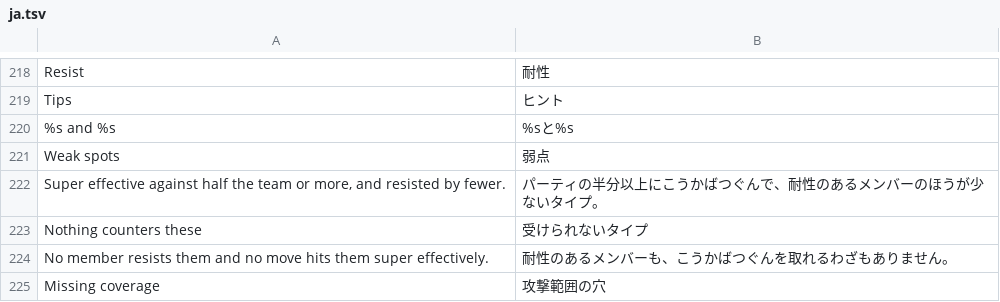
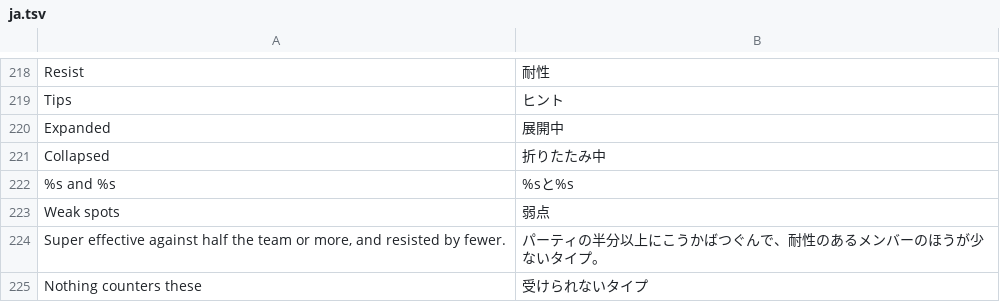
Before and after one commit to D3anDark/dexsearch, a TSV file: assets/lang/ja.tsv, drawn as a sheet; only a part is shown, gaps mark what is left out; the shorter side is filled out with more unchanged rows; the diff names each change by its address in the sheet, - before the commit and + after, or states it on an @@ line.

```diff
--- a/assets/lang/ja.tsv
+++ b/assets/lang/ja.tsv
+row 220: Expanded | 展開中
+row 221: Collapsed | 折りたたみ中
```
Also changed, not shown: assets/lang/es.tsv, assets/lang/pl.tsv, 5 other files.
